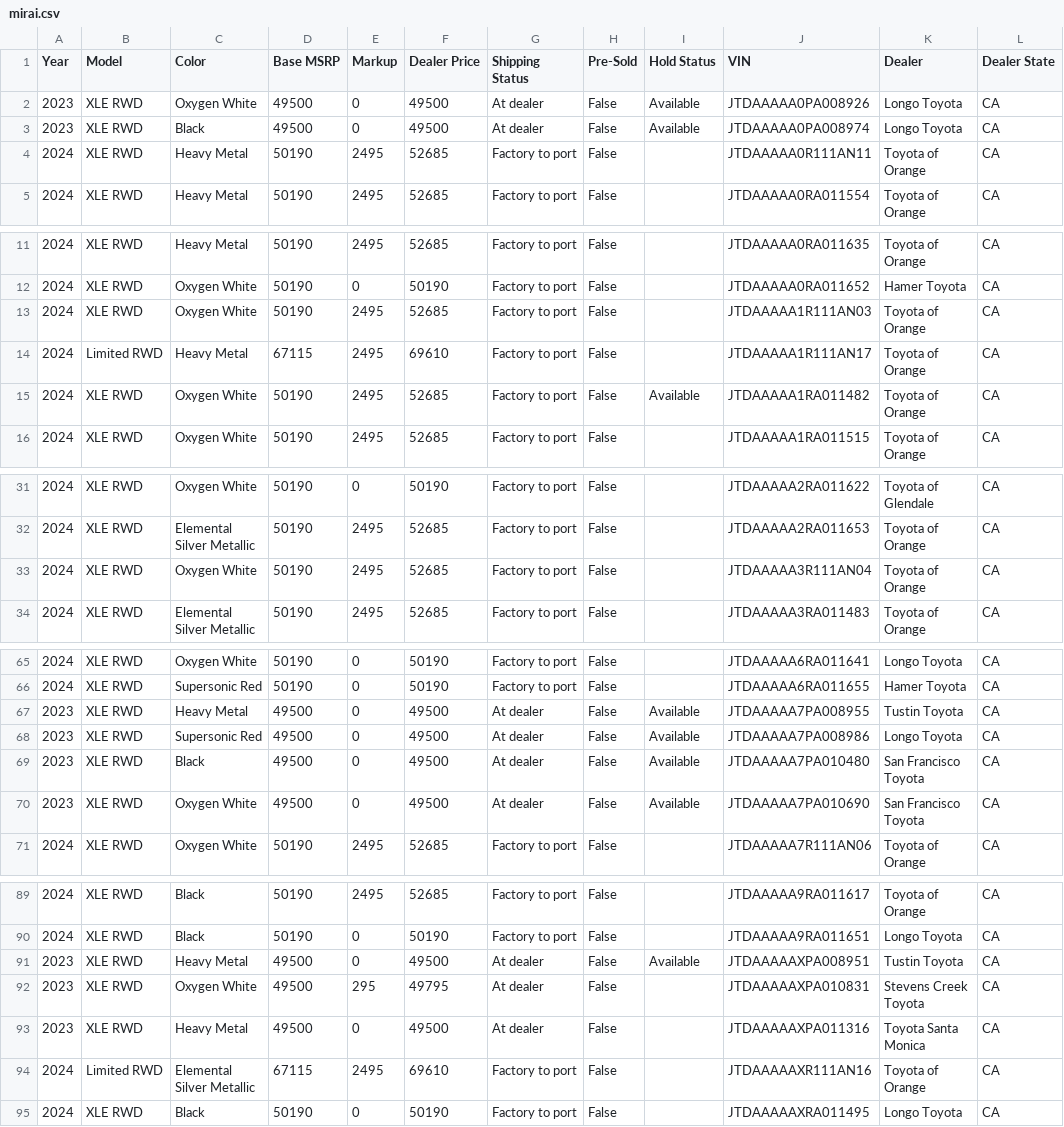
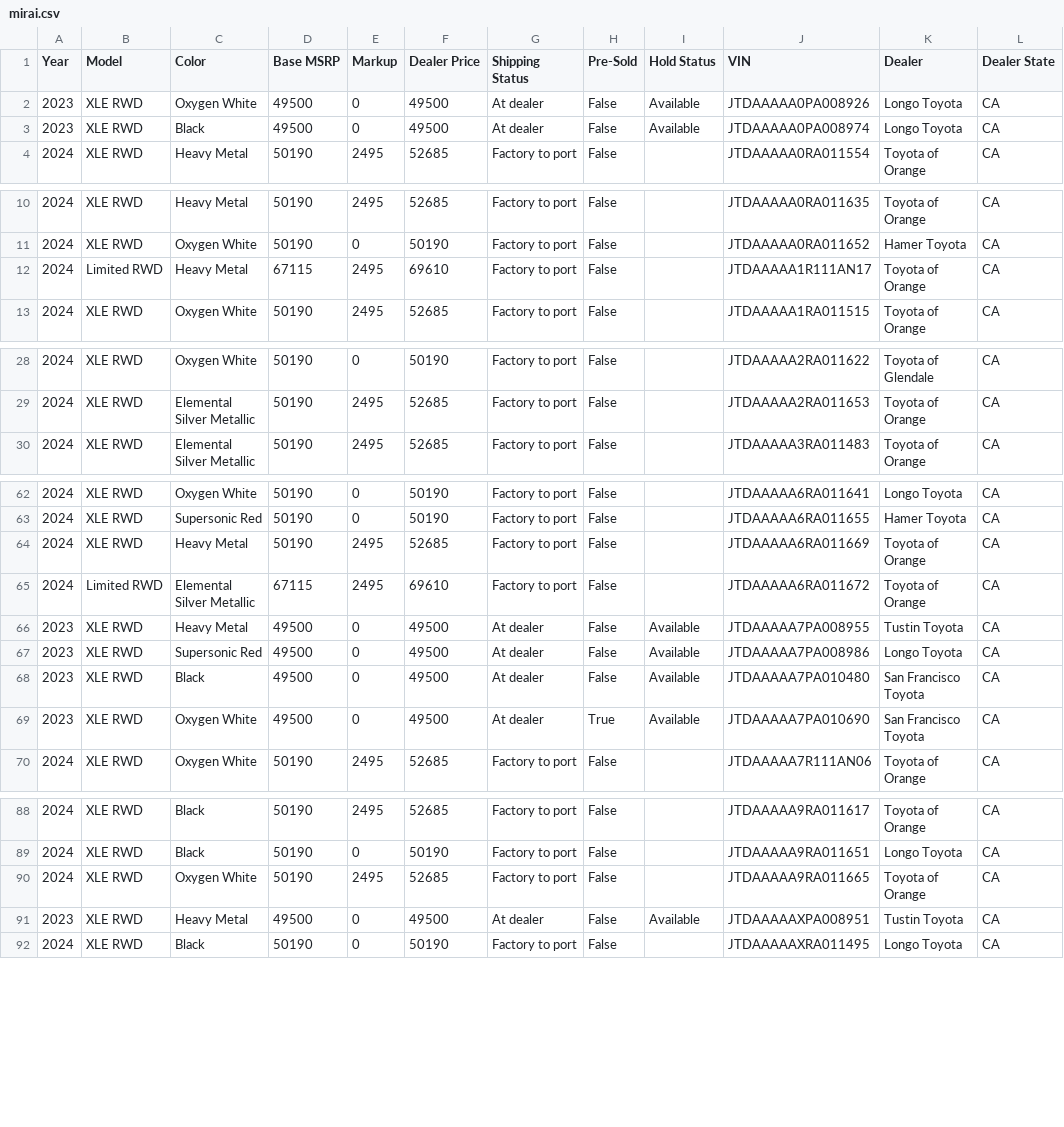
Before and after one commit to miamiluxury/yotagrabber, a CSV file: output/mirai.csv, drawn as a sheet; only a part is shown, gaps mark what is left out; the diff covers the shown part only.

```diff
--- a/output/mirai.csv
+++ b/output/mirai.csv
@@ -3,3 +3,2 @@ Year,Model,Color,Base MSRP,Markup,Dealer Price,Shipping Status,Pre-Sold,Hold Sta
 2023,XLE RWD,Black,49500,0,49500,At dealer,False,Available,JTDAAAAA0PA008974,Longo Toyota,CA
-2024,XLE RWD,Heavy Metal,50190,2495,52685,Factory to port,False,,JTDAAAAA0R111AN11,Toyota of Orange,CA
 2024,XLE RWD,Heavy Metal,50190,2495,52685,Factory to port,False,,JTDAAAAA0RA011554,Toyota of Orange,CA
@@ -12,5 +11,3 @@ Year,Model,Color,Base MSRP,Markup,Dealer Price,Shipping Status,Pre-Sold,Hold Sta
 2024,XLE RWD,Oxygen White,50190,0,50190,Factory to port,False,,JTDAAAAA0RA011652,Hamer Toyota,CA
-2024,XLE RWD,Oxygen White,50190,2495,52685,Factory to port,False,,JTDAAAAA1R111AN03,Toyota of Orange,CA
 2024,Limited RWD,Heavy Metal,67115,2495,69610,Factory to port,False,,JTDAAAAA1R111AN17,Toyota of Orange,CA
-2024,XLE RWD,Oxygen White,50190,2495,52685,Factory to port,False,Available,JTDAAAAA1RA011482,Toyota of Orange,CA
 2024,XLE RWD,Oxygen White,50190,2495,52685,Factory to port,False,,JTDAAAAA1RA011515,Toyota of Orange,CA
@@ -32,3 +29,2 @@ Year,Model,Color,Base MSRP,Markup,Dealer Price,Shipping Status,Pre-Sold,Hold Sta
 2024,XLE RWD,Elemental Silver Metallic,50190,2495,52685,Factory to port,False,,JTDAAAAA2RA011653,Toyota of Orange,CA
-2024,XLE RWD,Oxygen White,50190,2495,52685,Factory to port,False,,JTDAAAAA3R111AN04,Toyota of Orange,CA
 2024,XLE RWD,Elemental Silver Metallic,50190,2495,52685,Factory to port,False,,JTDAAAAA3RA011483,Toyota of Orange,CA
@@ -66,2 +63,4 @@ Year,Model,Color,Base MSRP,Markup,Dealer Price,Shipping Status,Pre-Sold,Hold Sta
 2024,XLE RWD,Supersonic Red,50190,0,50190,Factory to port,False,,JTDAAAAA6RA011655,Hamer Toyota,CA
+2024,XLE RWD,Heavy Metal,50190,2495,52685,Factory to port,False,,JTDAAAAA6RA011669,Toyota of Orange,CA
+2024,Limited RWD,Elemental Silver Metallic,67115,2495,69610,Factory to port,False,,JTDAAAAA6RA011672,Toyota of Orange,CA
 2023,XLE RWD,Heavy Metal,49500,0,49500,At dealer,False,Available,JTDAAAAA7PA008955,Tustin Toyota,CA
@@ -69,3 +68,3 @@ Year,Model,Color,Base MSRP,Markup,Dealer Price,Shipping Status,Pre-Sold,Hold Sta
 2023,XLE RWD,Black,49500,0,49500,At dealer,False,Available,JTDAAAAA7PA010480,San Francisco Toyota,CA
-2023,XLE RWD,Oxygen White,49500,0,49500,At dealer,False,Available,JTDAAAAA7PA010690,San Francisco Toyota,CA
+2023,XLE RWD,Oxygen White,49500,0,49500,At dealer,True,Available,JTDAAAAA7PA010690,San Francisco Toyota,CA
 2024,XLE RWD,Oxygen White,50190,2495,52685,Factory to port,False,,JTDAAAAA7R111AN06,Toyota of Orange,CA
@@ -90,6 +89,4 @@ Year,Model,Color,Base MSRP,Markup,Dealer Price,Shipping Status,Pre-Sold,Hold Sta
 2024,XLE RWD,Black,50190,0,50190,Factory to port,False,,JTDAAAAA9RA011651,Longo Toyota,CA
+2024,XLE RWD,Oxygen White,50190,2495,52685,Factory to port,False,,JTDAAAAA9RA011665,Toyota of Orange,CA
 2023,XLE RWD,Heavy Metal,49500,0,49500,At dealer,False,Available,JTDAAAAAXPA008951,Tustin Toyota,CA
-2023,XLE RWD,Oxygen White,49500,295,49795,At dealer,False,,JTDAAAAAXPA010831,Stevens Creek Toyota,CA
-2023,XLE RWD,Heavy Metal,49500,0,49500,At dealer,False,,JTDAAAAAXPA011316,Toyota Santa Monica,CA
-2024,Limited RWD,Elemental Silver Metallic,67115,2495,69610,Factory to port,False,,JTDAAAAAXR111AN16,Toyota of Orange,CA
 2024,XLE RWD,Black,50190,0,50190,Factory to port,False,,JTDAAAAAXRA011495,Longo Toyota,CA
```
Also changed, not shown: 1 added row and 1 edited cell elsewhere in this file, output/landcruiser.csv, output/supra.csv, 47 other files.
